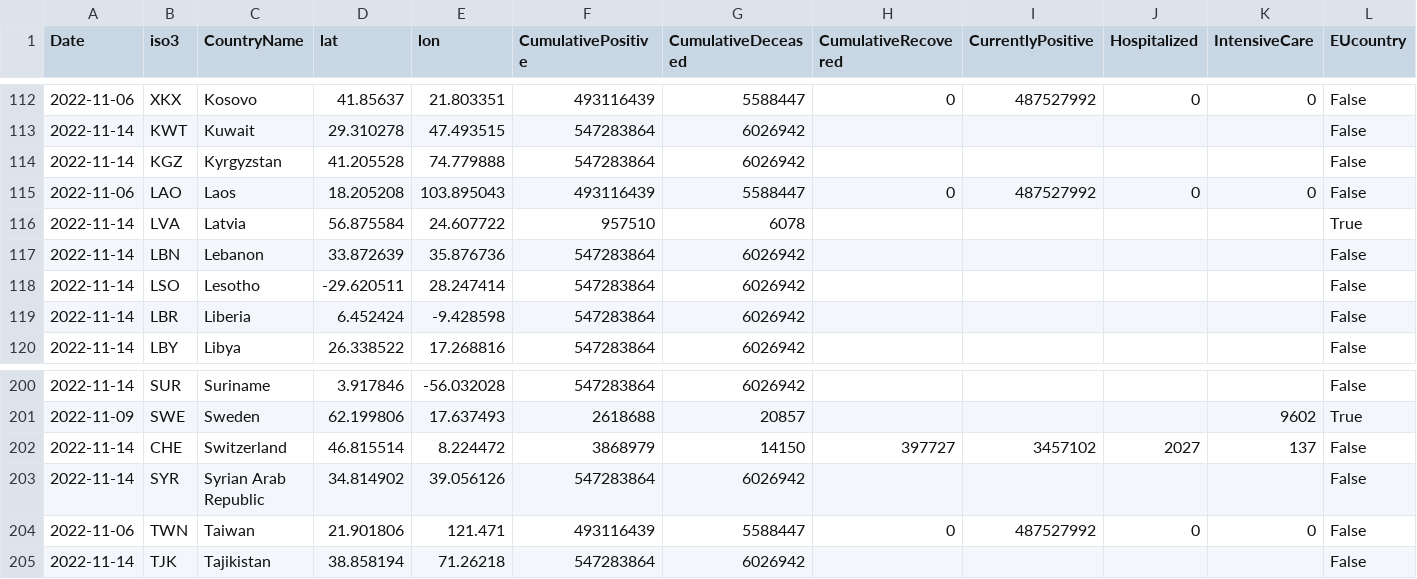
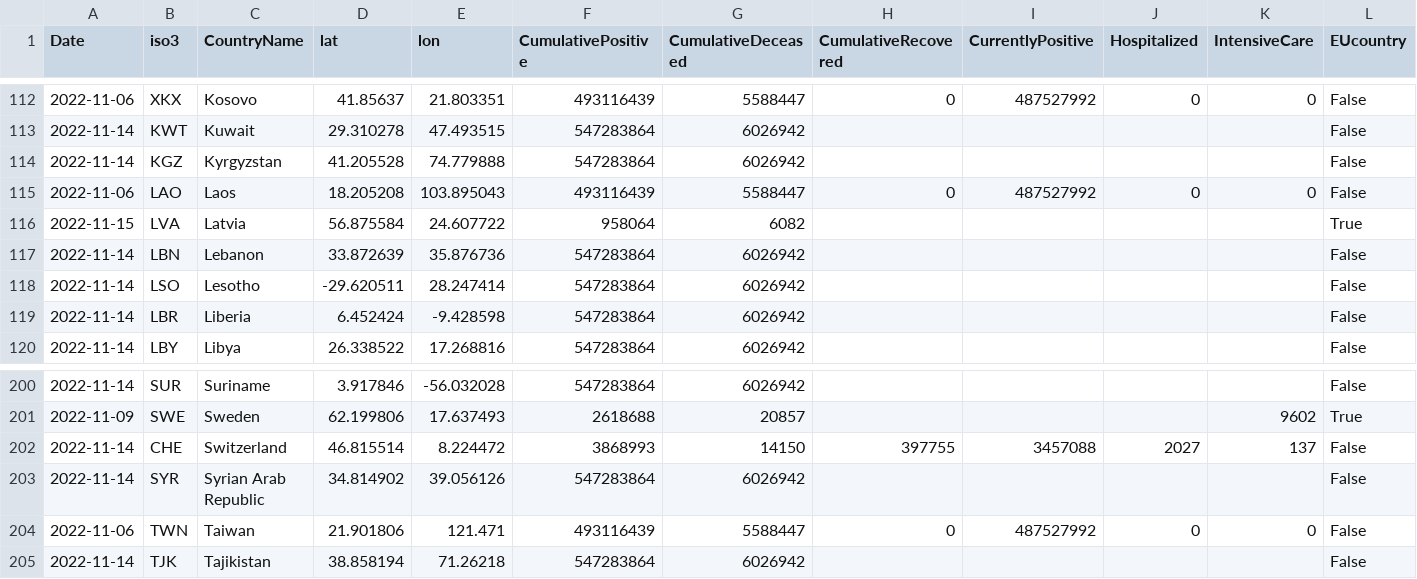
Before and after one commit to romyhansum/COVID-19, a CSV file: data-by-country/jrc-covid-19-countries-20221115.csv, drawn as a sheet; only a part is shown, gaps mark what is left out; the diff names each change by its address in the sheet, - before the commit and + after, or states it on an @@ line.

```diff
--- a/data-by-country/jrc-covid-19-countries-20221115.csv
+++ b/data-by-country/jrc-covid-19-countries-20221115.csv
-A116 (Date): 2022-11-14
+A116 (Date): 2022-11-15
-F116 (CumulativePositive): 957510
+F116 (CumulativePositive): 958064
-G116 (CumulativeDeceased): 6078
+G116 (CumulativeDeceased): 6082
-F202 (CumulativePositive): 3868979
+F202 (CumulativePositive): 3868993
-H202 (CumulativeRecovered): 397727
+H202 (CumulativeRecovered): 397755
-I202 (CurrentlyPositive): 3457102
+I202 (CurrentlyPositive): 3457088
```
Also changed, not shown: data-by-country/jrc-covid-19-countries-latest.csv, data-of-world/jrc-covid-19-world-latest.csv, 5 other files.
